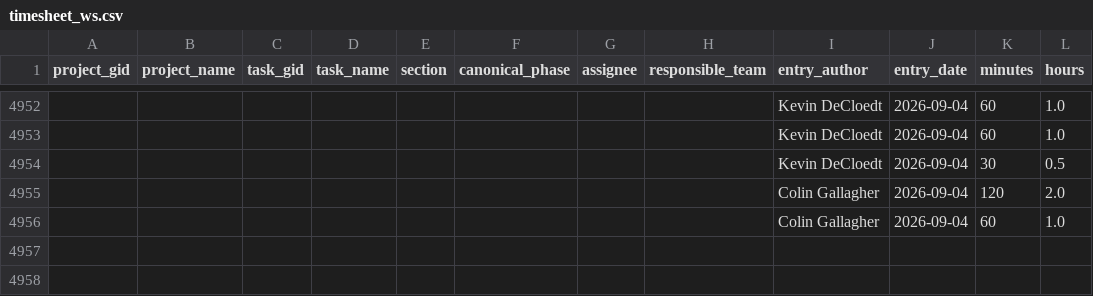
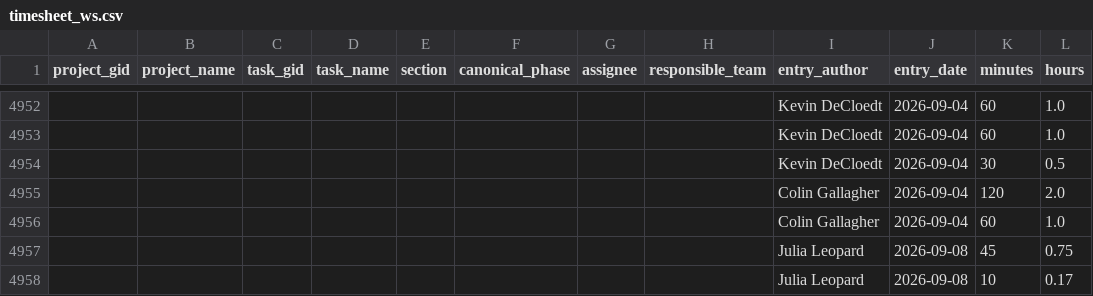
Before and after one commit to ND-Learning/FacultyOnboardingGuide, a CSV file: data_all/timesheet_ws.csv, drawn as a sheet; only a part is shown, gaps mark what is left out.

```diff
--- a/data_all/timesheet_ws.csv
+++ b/data_all/timesheet_ws.csv
@@ -4956 +4956,3 @@ project_gid,project_name,task_gid,task_name,section,canonical_phase,assignee,res
 ,,,,,,,,Colin Gallagher,2026-09-04,60,1.0
+,,,,,,,,Julia Leopard,2026-09-08,45,0.75
+,,,,,,,,Julia Leopard,2026-09-08,10,0.17
```
Also changed, not shown: data_all/project_custom_fields.csv, data_all/projects.csv, 3 other files.
